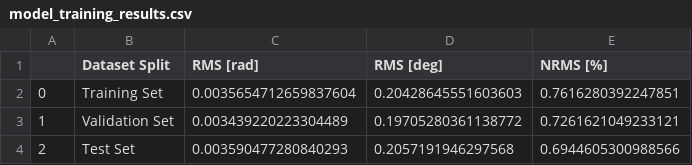
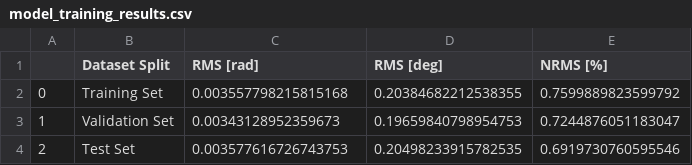
Before and after one commit to Martijn-vd-s/gym-unbalanced-disk-5SC28-group-24, a CSV file: src/GP/csv_files/model_training_results.csv, drawn as a sheet.

Commit message:
Retrain model and rerun validation

```diff
--- a/src/GP/csv_files/model_training_results.csv
+++ b/src/GP/csv_files/model_training_results.csv
@@ -1,4 +1,4 @@
 ,Dataset Split,RMS [rad],RMS [deg],NRMS [%]
-0,Training Set,0.0035654712659837604,0.20428645551603603,0.7616280392247851
-1,Validation Set,0.003439220223304489,0.19705280361138772,0.7261621049233121
-2,Test Set,0.003590477280840293,0.2057191946297568,0.6944605300988566
+0,Training Set,0.003557798215815168,0.20384682212538355,0.7599889823599792
+1,Validation Set,0.00343128952359673,0.19659840798954753,0.7244876051183047
+2,Test Set,0.003577616726743753,0.20498233915782535,0.6919730760595546
```
Also changed, not shown: 7 other files.
